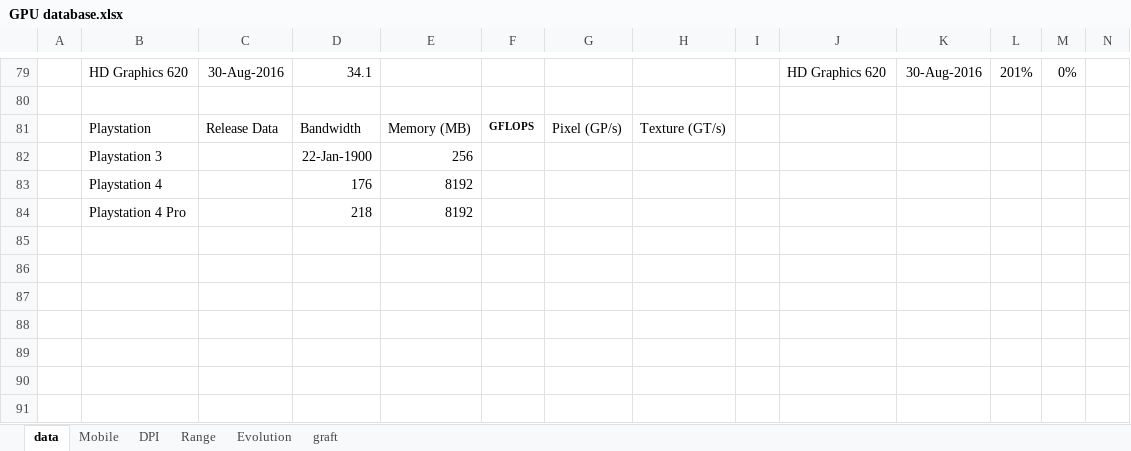
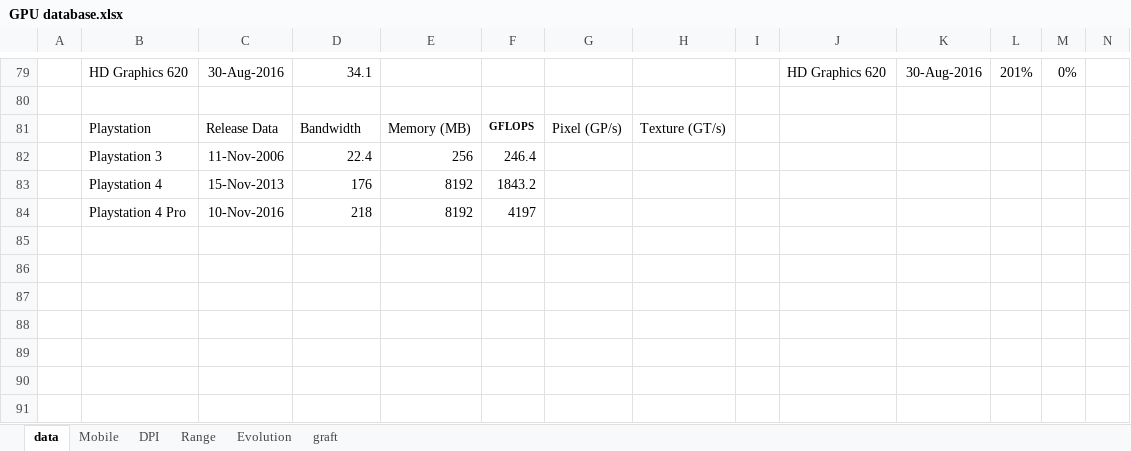
Before and after one commit to g-truc/website, an Excel workbook: doc/GPU database.xlsx, sheet data, drawn as a sheet; only a part is shown, gaps mark what is left out; values as stored, in another font and other column widths than the file's, no borders; charts and pictures not drawn; removed rows and columns are numbered as before the commit, all else as after; rows hold the shown columns only; the diff names each change by its address in the sheet, - before the commit and + after, or states it on an @@ line.

```diff
--- a/doc/GPU database.xlsx (sheet data)
+++ b/doc/GPU database.xlsx (sheet data)
-row 82:  | Playstation 3 |  | 22-Jan-1900 | 256
+row 82:  | Playstation 3 | 11-Nov-2006 | 22.4 | 256 | 246.4
-C83: (empty)
+C83: 15-Nov-2013
-F83: (empty)
+F83: 1843.2
-C84: (empty)
+C84: 10-Nov-2016
-F84: (empty)
+F84: 4197
```
Also changed, not shown: sheet Evolution, charts or pictures, 1 other file.
